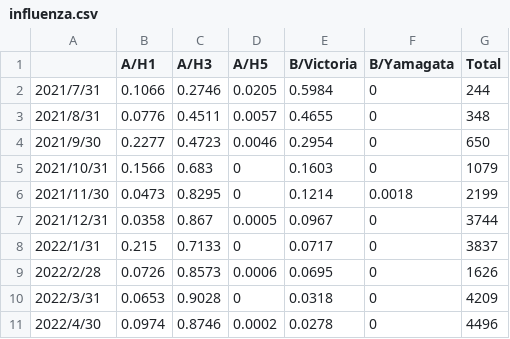
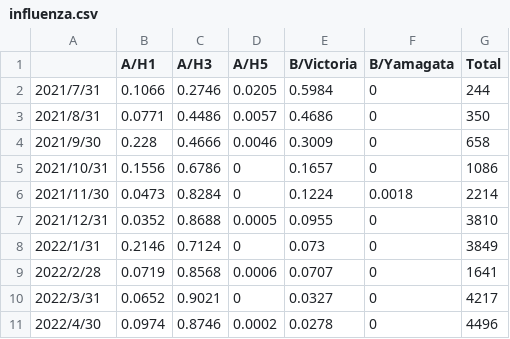
Before and after one commit to Hc1023/EvoSSS, a CSV file: 4_EvoSSS_model/influenza.csv, drawn as a sheet; only a part is shown; the diff covers the shown part only.

```diff
--- a/4_EvoSSS_model/influenza.csv
+++ b/4_EvoSSS_model/influenza.csv
@@ -2,10 +2,10 @@
 2021/7/31,0.1066,0.2746,0.0205,0.5984,0,244
-2021/8/31,0.0776,0.4511,0.0057,0.4655,0,348
-2021/9/30,0.2277,0.4723,0.0046,0.2954,0,650
-2021/10/31,0.1566,0.683,0,0.1603,0,1079
-2021/11/30,0.0473,0.8295,0,0.1214,0.0018,2199
-2021/12/31,0.0358,0.867,0.0005,0.0967,0,3744
-2022/1/31,0.215,0.7133,0,0.0717,0,3837
-2022/2/28,0.0726,0.8573,0.0006,0.0695,0,1626
-2022/3/31,0.0653,0.9028,0,0.0318,0,4209
+2021/8/31,0.0771,0.4486,0.0057,0.4686,0,350
+2021/9/30,0.228,0.4666,0.0046,0.3009,0,658
+2021/10/31,0.1556,0.6786,0,0.1657,0,1086
+2021/11/30,0.0473,0.8284,0,0.1224,0.0018,2214
+2021/12/31,0.0352,0.8688,0.0005,0.0955,0,3810
+2022/1/31,0.2146,0.7124,0,0.073,0,3849
+2022/2/28,0.0719,0.8568,0.0006,0.0707,0,1641
+2022/3/31,0.0652,0.9021,0,0.0327,0,4217
 2022/4/30,0.0974,0.8746,0.0002,0.0278,0,4496
```
Also changed, not shown: 1 added row and 104 edited cells elsewhere in this file, 11 other files.
